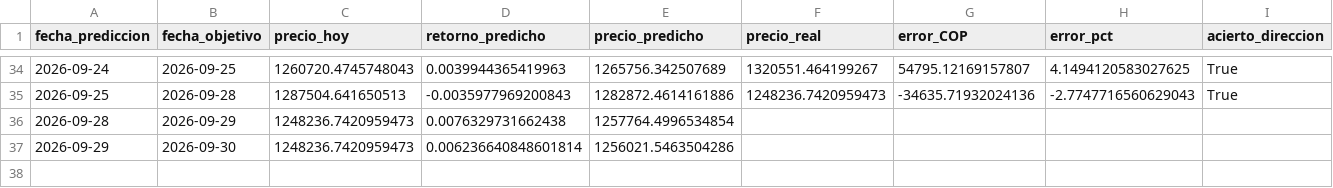
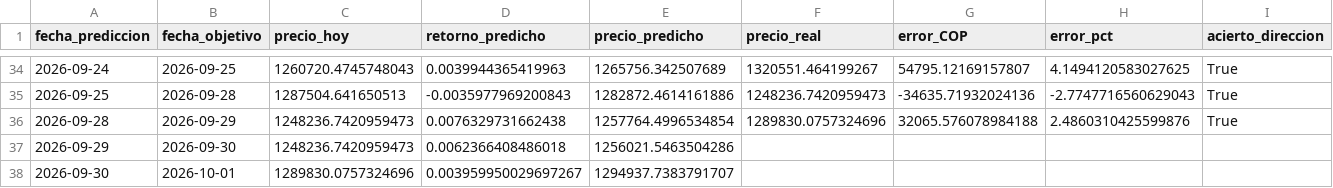
Before and after one commit to michaelsteven1299/proyecto_michael-, a CSV file: dashboard_data/prediccion.csv, drawn as a sheet; only a part is shown, gaps mark what is left out.

```diff
--- a/dashboard_data/prediccion.csv
+++ b/dashboard_data/prediccion.csv
@@ -35,3 +35,4 @@ fecha_prediccion,fecha_objetivo,precio_hoy,retorno_predicho,precio_predicho,prec
 2026-09-25,2026-09-28,1287504.641650513,-0.0035977969200843,1282872.4614161886,1248236.7420959473,-34635.71932024136,-2.7747716560629043,True
-2026-09-28,2026-09-29,1248236.7420959473,0.0076329731662438,1257764.4996534854,,,,
-2026-09-29,2026-09-30,1248236.7420959473,0.006236640848601814,1256021.5463504286,,,,
+2026-09-28,2026-09-29,1248236.7420959473,0.0076329731662438,1257764.4996534854,1289830.0757324696,32065.576078984188,2.4860310425599876,True
+2026-09-29,2026-09-30,1248236.7420959473,0.0062366408486018,1256021.5463504286,,,,
+2026-09-30,2026-10-01,1289830.0757324696,0.003959950029697267,1294937.7383791707,,,,
```
Also changed, not shown: dashboard_data/historico.csv, dashboard_data/metricas_modelos.csv, 6 other files.
